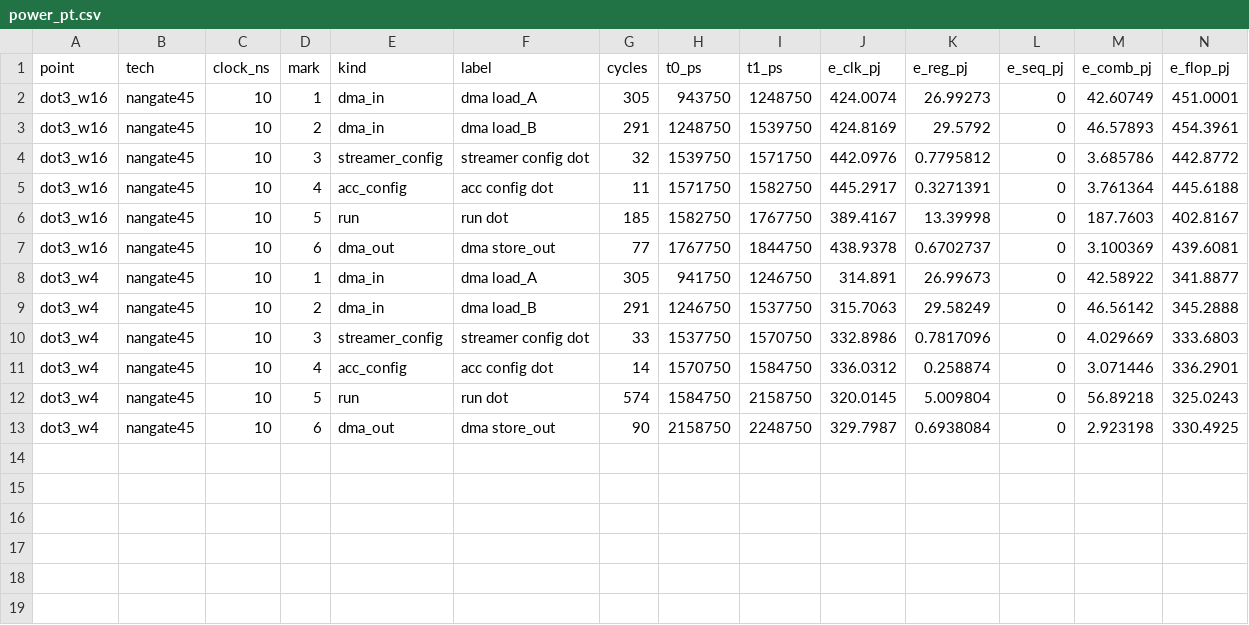
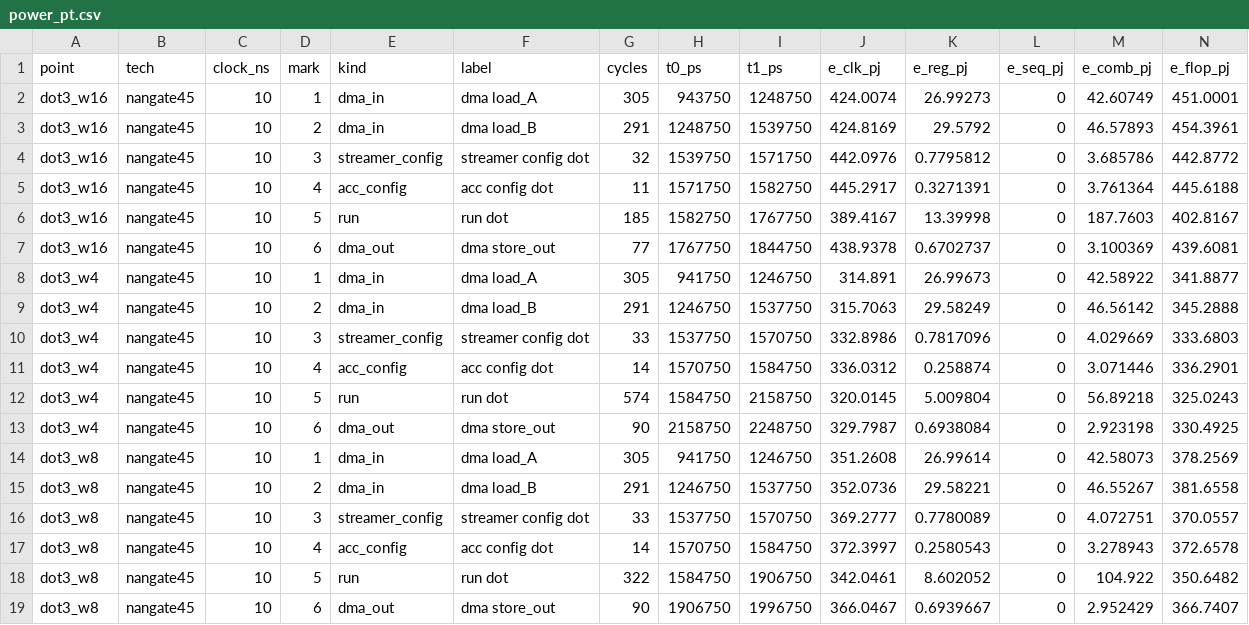
Before and after one commit to KULeuven-MICAS/snax-forge-experiments, a CSV file: results/cluster/nangate45/power_pt.csv, drawn as a sheet; only a part is shown; rows hold the shown columns only; the diff names each change by its address in the sheet, - before the commit and + after, or states it on an @@ line.

```diff
--- a/results/cluster/nangate45/power_pt.csv
+++ b/results/cluster/nangate45/power_pt.csv
+row 14: dot3_w8 | nangate45 | 10 | 1 | dma_in | dma load_A | 305 | 941750 | 1246750 | 351.2608 | 26.99614 | 0 | 42.58073 | 378.2569
+row 15: dot3_w8 | nangate45 | 10 | 2 | dma_in | dma load_B | 291 | 1246750 | 1537750 | 352.0736 | 29.58221 | 0 | 46.55267 | 381.6558
+row 16: dot3_w8 | nangate45 | 10 | 3 | streamer_config | streamer config dot | 33 | 1537750 | 1570750 | 369.2777 | 0.7780089 | 0 | 4.072751 | 370.0557
+row 17: dot3_w8 | nangate45 | 10 | 4 | acc_config | acc config dot | 14 | 1570750 | 1584750 | 372.3997 | 0.2580543 | 0 | 3.278943 | 372.6578
+row 18: dot3_w8 | nangate45 | 10 | 5 | run | run dot | 322 | 1584750 | 1906750 | 342.0461 | 8.602052 | 0 | 104.922 | 350.6482
+row 19: dot3_w8 | nangate45 | 10 | 6 | dma_out | dma store_out | 90 | 1906750 | 1996750 | 366.0467 | 0.6939667 | 0 | 2.952429 | 366.7407
```
Also changed, not shown: results/cluster/nangate45/synth_dc.csv, 3 other files.
